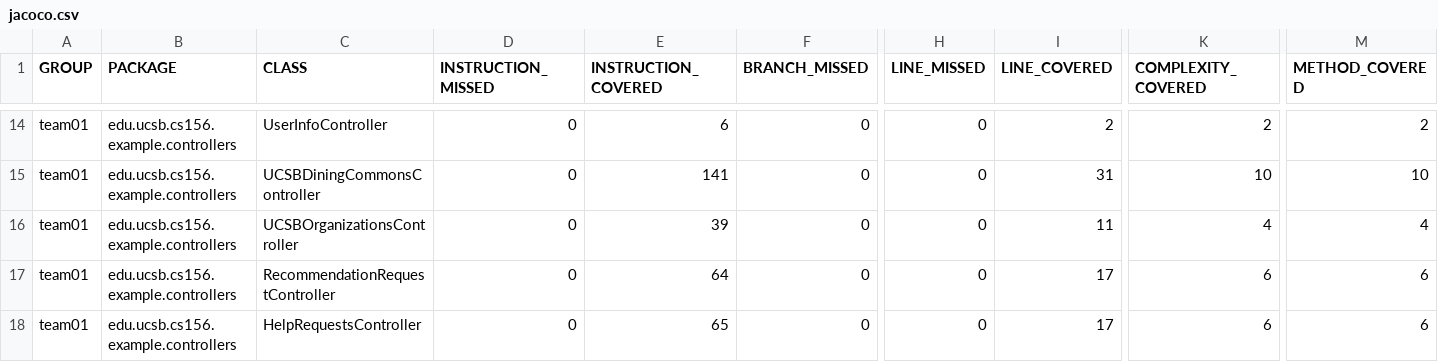
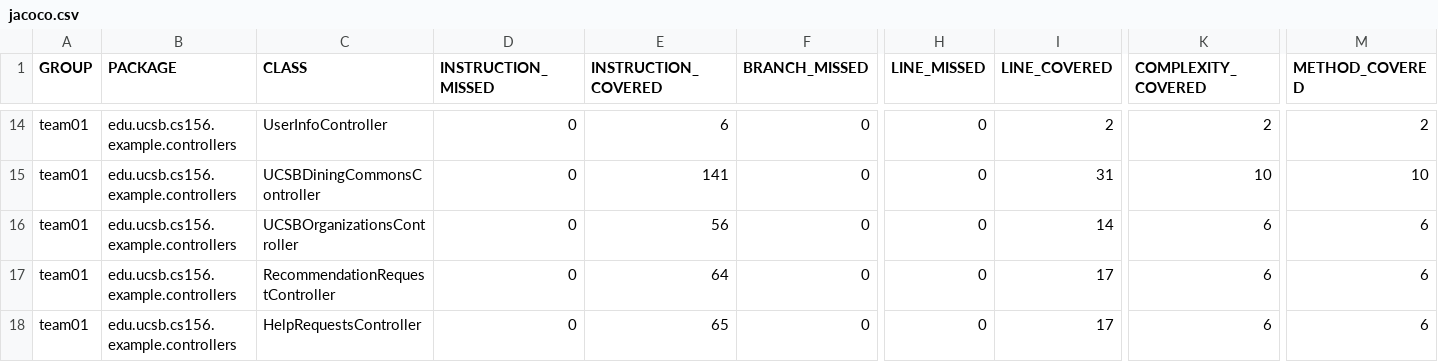
Before and after one commit to ucsb-cs156-s25/team01-s25-06, a CSV file: jacoco/jacoco.csv, drawn as a sheet; only a part is shown, gaps mark what is left out; the diff names each change by its address in the sheet, - before the commit and + after, or states it on an @@ line.

```diff
--- a/jacoco/jacoco.csv
+++ b/jacoco/jacoco.csv
-E16 (INSTRUCTION_COVERED): 39
+E16 (INSTRUCTION_COVERED): 56
-I16 (LINE_COVERED): 11
+I16 (LINE_COVERED): 14
-K16 (COMPLEXITY_COVERED): 4
+K16 (COMPLEXITY_COVERED): 6
-M16 (METHOD_COVERED): 4
+M16 (METHOD_COVERED): 6
```
Also changed, not shown: 7 other files.
